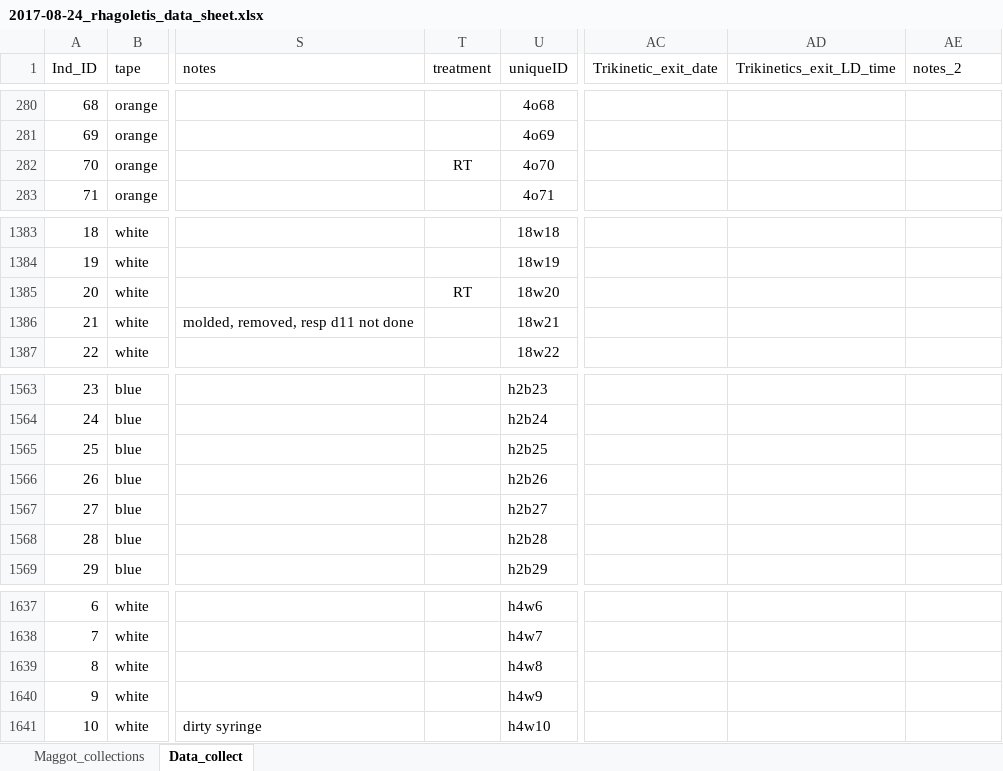
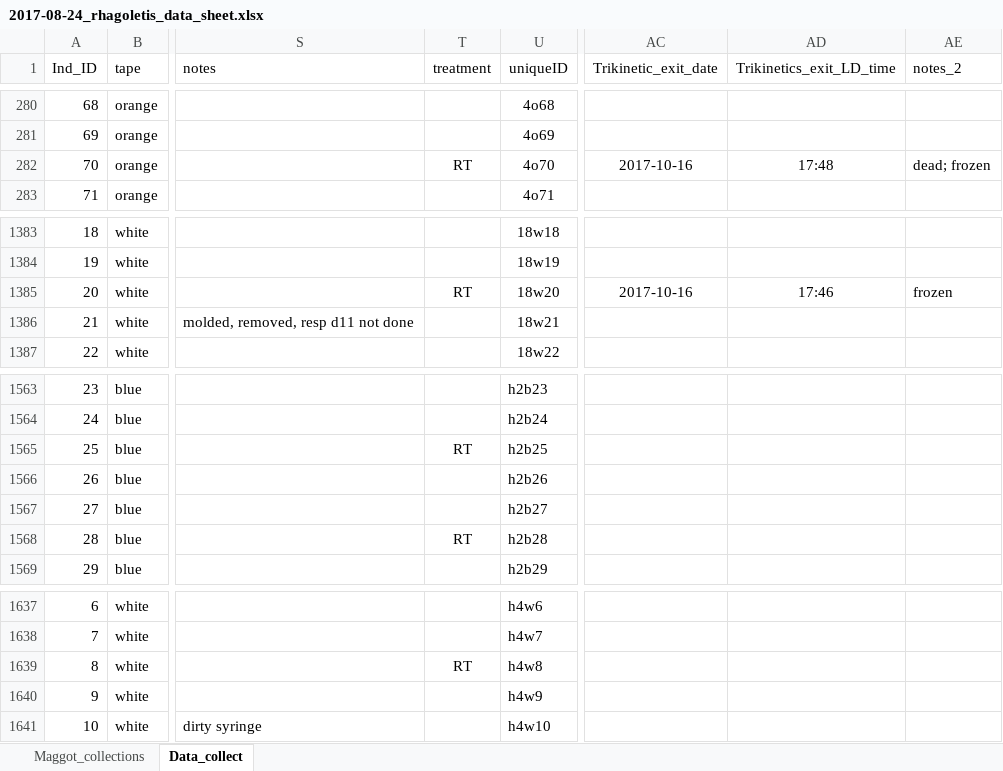
Before and after one commit to adnguyen/Circadian_rhythm_runs_seasonal_timing, an Excel workbook: Data/2017-08-24_rhagoletis_data_sheet.xlsx, sheet Data_collect, drawn as a sheet; only a part is shown, gaps mark what is left out; values as stored, in another font and other column widths than the file's, no borders; the diff covers the shown part only; the diff names each change by its address in the sheet, - before the commit and + after, or states it on an @@ line.

Commit message:
updating data file and script

```diff
--- a/Data/2017-08-24_rhagoletis_data_sheet.xlsx (sheet Data_collect)
+++ b/Data/2017-08-24_rhagoletis_data_sheet.xlsx (sheet Data_collect)
-AC282 (Trikinetic_exit_date): (empty)
+AC282 (Trikinetic_exit_date): 2017-10-16
-AD282 (Trikinetics_exit_LD_time): (empty)
+AD282 (Trikinetics_exit_LD_time): 17:48
-AE282 (notes_2): (empty)
+AE282 (notes_2): dead; frozen
-AC1385 (Trikinetic_exit_date): (empty)
+AC1385 (Trikinetic_exit_date): 2017-10-16
-AD1385 (Trikinetics_exit_LD_time): (empty)
+AD1385 (Trikinetics_exit_LD_time): 17:46
-AE1385 (notes_2): (empty)
+AE1385 (notes_2): frozen
-T1565 (treatment): (empty)
+T1565 (treatment): RT
-T1568 (treatment): (empty)
+T1568 (treatment): RT
-T1639 (treatment): (empty)
+T1639 (treatment): RT
```
Also changed, not shown: 31 edited cells elsewhere in this sheet, 1 other file.
